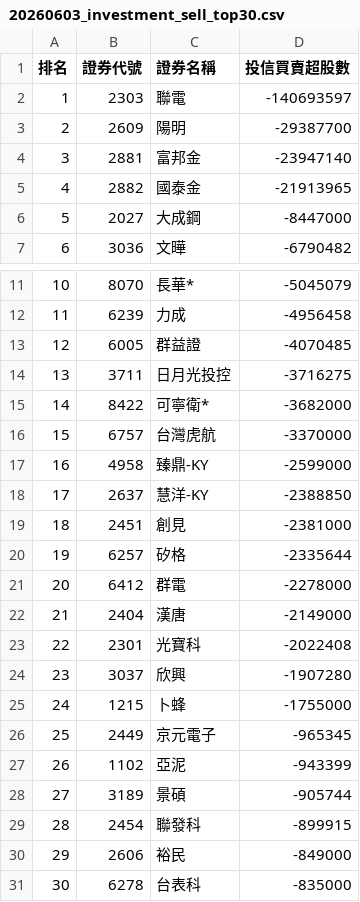
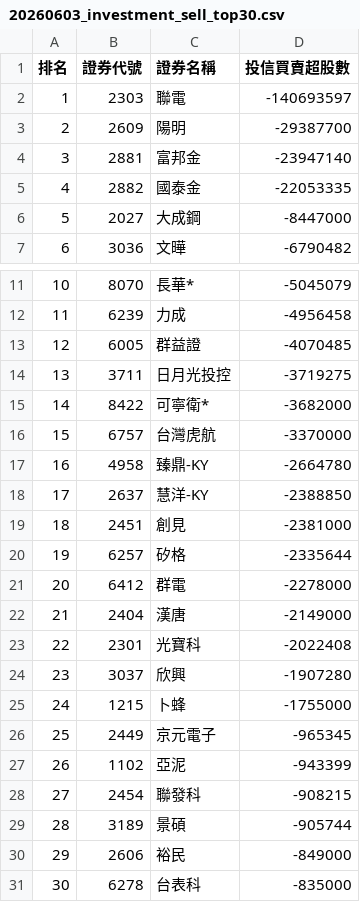
Before and after one commit to SongChiChuang/tw-stock-flow, a CSV file: reports/investment/20260603_investment_sell_top30.csv, drawn as a sheet; only a part is shown, gaps mark what is left out.

```diff
--- a/reports/investment/20260603_investment_sell_top30.csv
+++ b/reports/investment/20260603_investment_sell_top30.csv
@@ -4,3 +4,3 @@
 3,2881,富邦金,-23947140
-4,2882,國泰金,-21913965
+4,2882,國泰金,-22053335
 5,2027,大成鋼,-8447000
@@ -13,6 +13,6 @@
 12,6005,群益證,-4070485
-13,3711,日月光投控,-3716275
+13,3711,日月光投控,-3719275
 14,8422,可寧衛*,-3682000
 15,6757,台灣虎航,-3370000
-16,4958,臻鼎-KY,-2599000
+16,4958,臻鼎-KY,-2664780
 17,2637,慧洋-KY,-2388850
@@ -27,4 +27,4 @@
 26,1102,亞泥,-943399
-27,3189,景碩,-905744
-28,2454,聯發科,-899915
+27,2454,聯發科,-908215
+28,3189,景碩,-905744
 29,2606,裕民,-849000
```
Also changed, not shown: data/20260603.csv, reports/investment/20260603_investment_buy_top30.csv, 1 other file.
